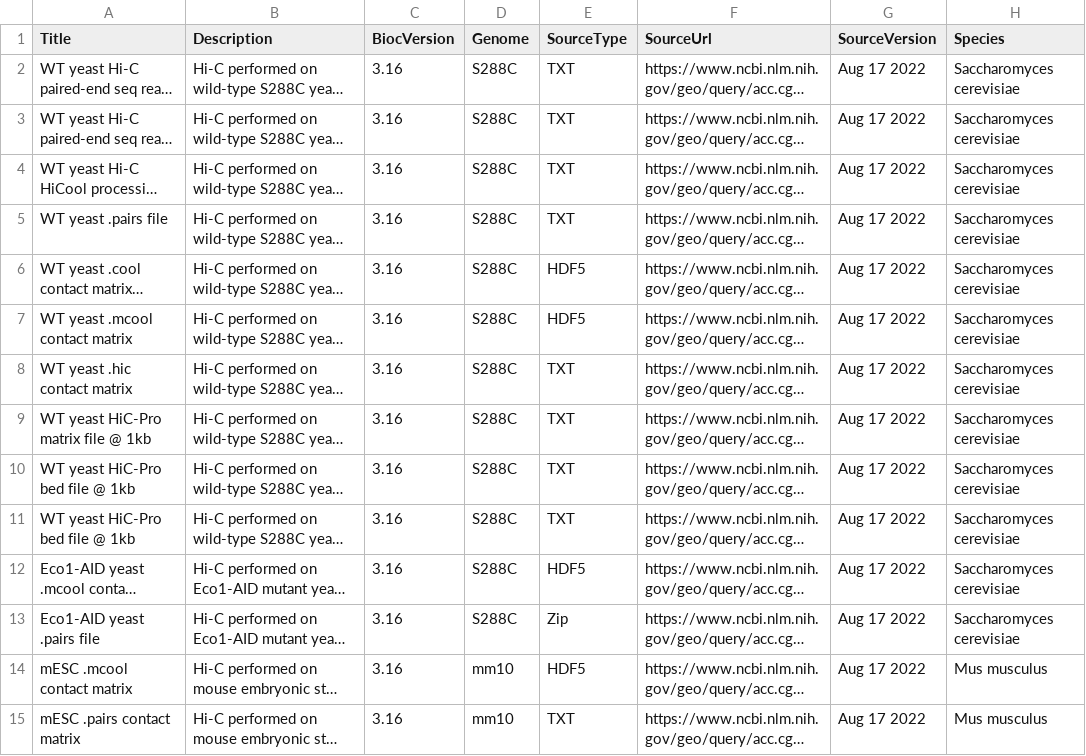
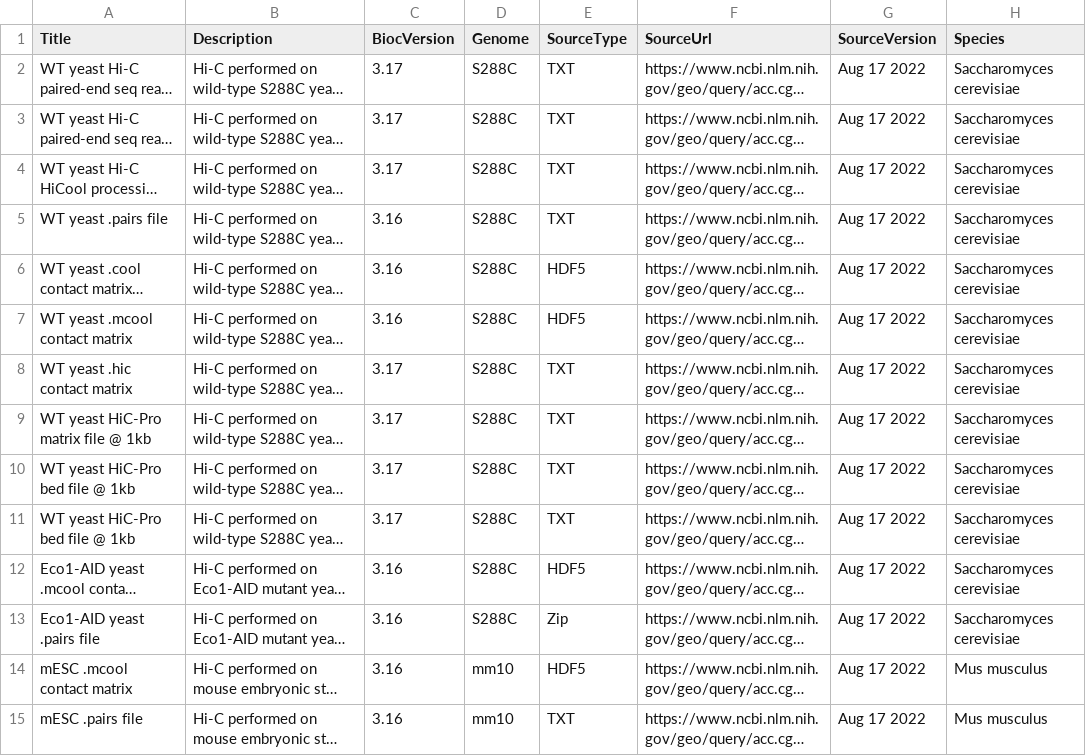
Before and after one commit to js2264/HiContactsData, a CSV file: inst/extdata/metadata.csv, drawn as a sheet; only a part is shown; long unchanged cells end in …; the diff names each change by its address in the sheet, - before the commit and + after, or states it on an @@ line.

Commit message:
change BiocVersion to 3.17 for new files

```diff
--- a/inst/extdata/metadata.csv
+++ b/inst/extdata/metadata.csv
-C2:C4 (BiocVersion): 3.16
+C2:C4 (BiocVersion): 3.17
-C8:C11 (BiocVersion): 3.16
+C8:C11 (BiocVersion): 3.17
-A15 (Title): mESC .pairs contact matrix
+A15 (Title): mESC .pairs file
```
Also changed, not shown: 1 other file.
